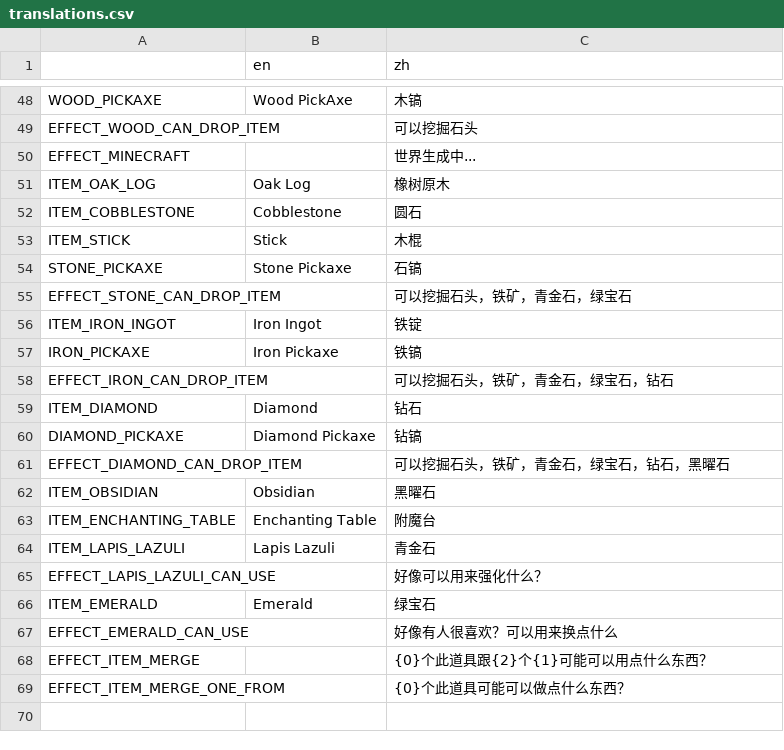
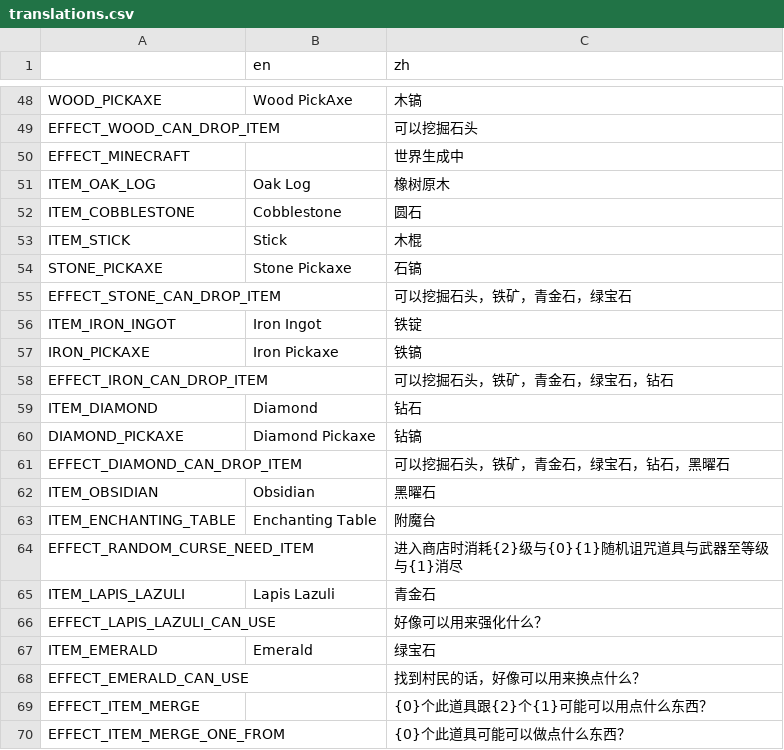
Before and after one commit to FengLiuFeseliud/Brotato-FengAddMods, a CSV file: translations/translations.csv, drawn as a sheet; only a part is shown, gaps mark what is left out.

```diff
--- a/translations/translations.csv
+++ b/translations/translations.csv
@@ -49,3 +49,3 @@ WOOD_PICKAXE,Wood PickAxe,木镐
 EFFECT_WOOD_CAN_DROP_ITEM,,可以挖掘石头
-EFFECT_MINECRAFT,,世界生成中...
+EFFECT_MINECRAFT,,世界生成中
 ITEM_OAK_LOG,Oak Log,橡树原木
@@ -63,2 +63,3 @@ ITEM_OBSIDIAN,Obsidian,黑曜石
 ITEM_ENCHANTING_TABLE,Enchanting Table,附魔台
+EFFECT_RANDOM_CURSE_NEED_ITEM,,进入商店时消耗{2}级与{0}{1}随机诅咒道具与武器至等级与{1}消尽
 ITEM_LAPIS_LAZULI,Lapis Lazuli,青金石
@@ -66,3 +67,3 @@ EFFECT_LAPIS_LAZULI_CAN_USE,,好像可以用来强化什么？
 ITEM_EMERALD,Emerald,绿宝石
-EFFECT_EMERALD_CAN_USE,,好像有人很喜欢？可以用来换点什么
+EFFECT_EMERALD_CAN_USE,,找到村民的话，好像可以用来换点什么？
 EFFECT_ITEM_MERGE,,{0}个此道具跟{2}个{1}可能可以用点什么东西？
```
Also changed, not shown: 30 other files.
